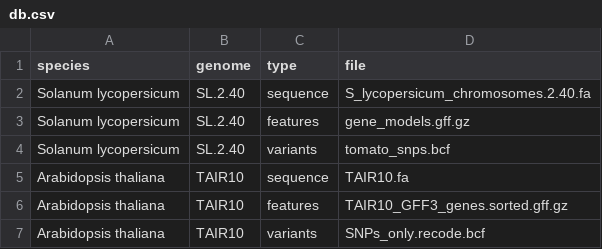
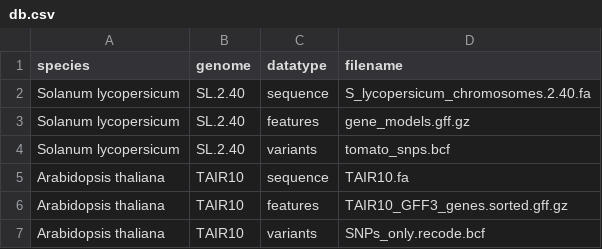
Before and after one commit to nlesc-ave/ave-rest-service, a CSV file: db.csv, drawn as a sheet.

```diff
--- a/db.csv
+++ b/db.csv
@@ -1,2 +1,2 @@
-species, genome, type, file
+species, genome, datatype, filename
 Solanum lycopersicum, SL.2.40, sequence, S_lycopersicum_chromosomes.2.40.fa
```
Also changed, not shown: 6 other files.
